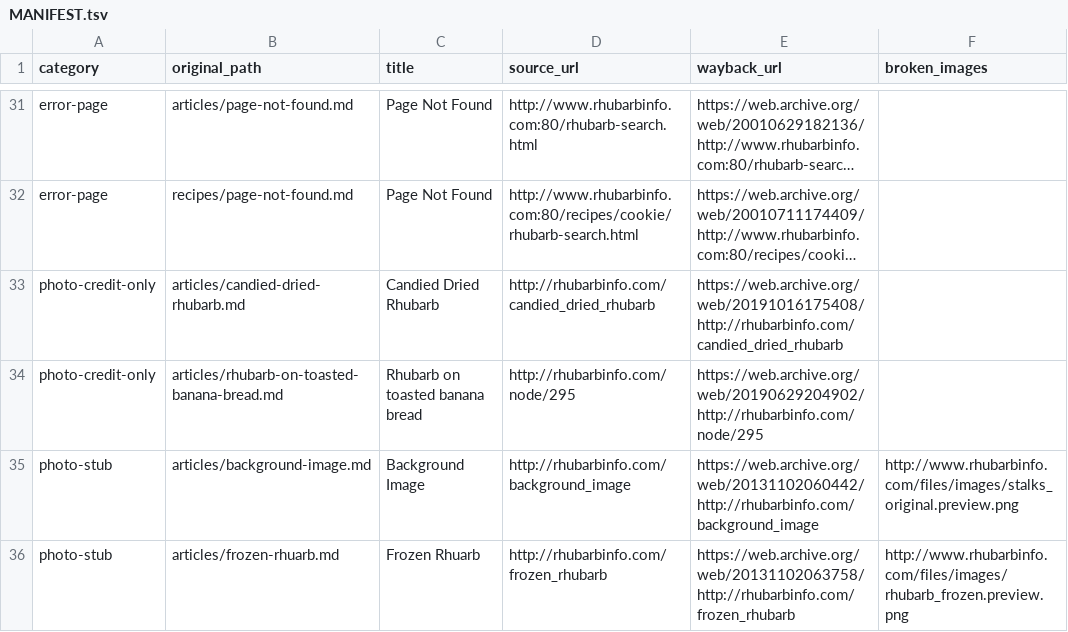
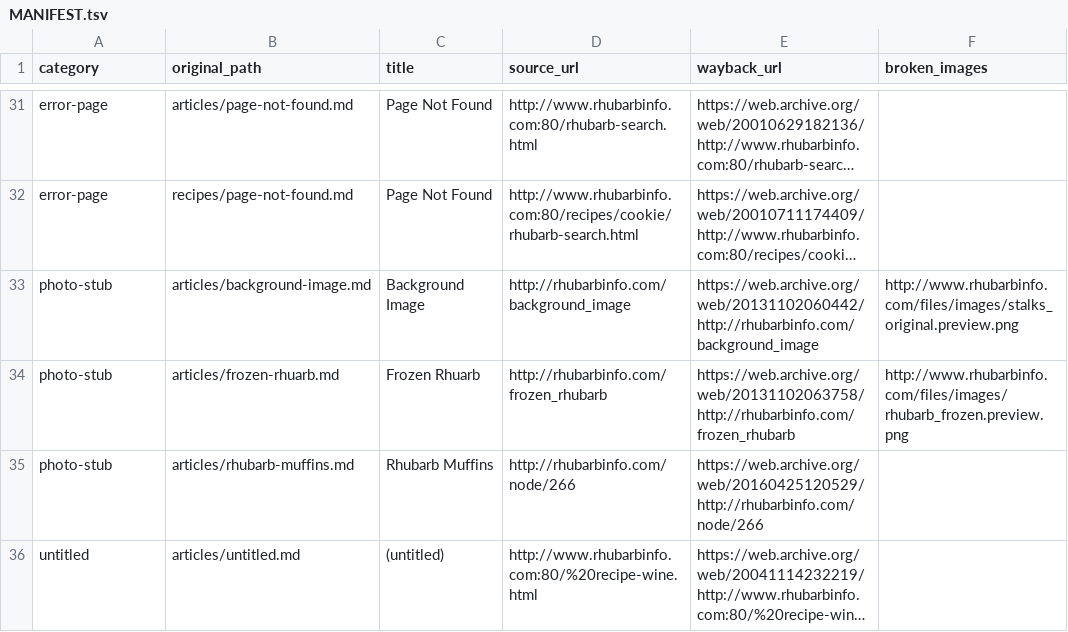
Before and after one commit to maphew/rhubarb, a TSV file: content/_cleanup/MANIFEST.tsv, drawn as a sheet; only a part is shown, gaps mark what is left out; the shorter side is filled out with more unchanged rows; long unchanged cells end in …; the diff names each change by its address in the sheet, - before the commit and + after, or states it on an @@ line.

```diff
--- a/content/_cleanup/MANIFEST.tsv
+++ b/content/_cleanup/MANIFEST.tsv
-row 33: photo-credit-only | articles/candied-dried-rhubarb.md | Candied Dried Rhubarb | http://rhubarbinfo.com/candied_dried_rhubarb | https://web.archive.org/web/20191016175408/http://rhubarbinfo.com/candied_dried_rhubarb
-row 34: photo-credit-only | articles/rhubarb-on-toasted-banana-bread.md | Rhubarb on toasted banana bread | http://rhubarbinfo.com/node/295 | https://web.archive.org/web/20190629204902/http://rhubarbinfo.com/node/295
```
Also changed, not shown: 6 other files.
